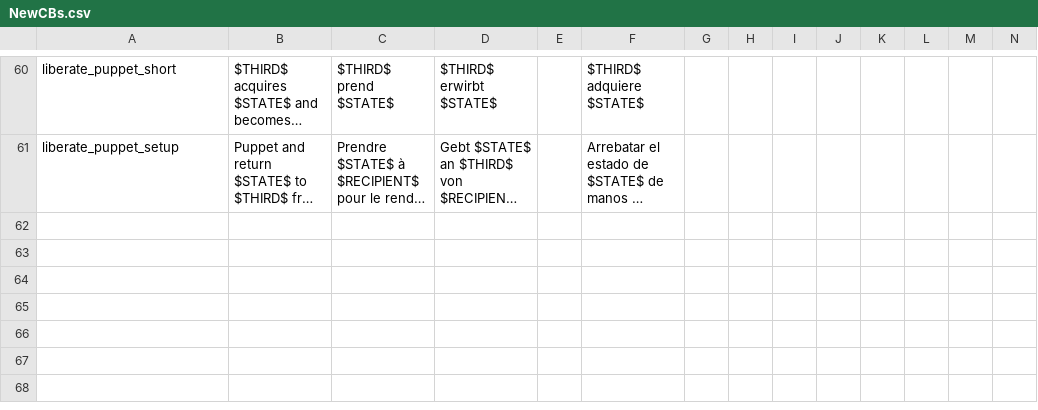
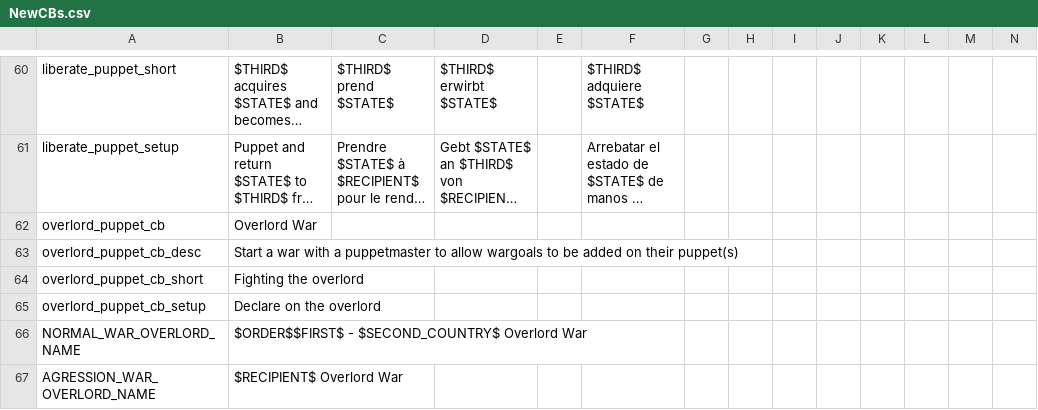
Before and after one commit to Marco-O-Panzer/HFM_MP_Series_Master, a CSV file: HFM MP Series/localisation/NewCBs.csv, drawn as a sheet; only a part is shown, gaps mark what is left out; long unchanged cells end in …; rows hold the shown columns only; the diff names each change by its address in the sheet, - before the commit and + after, or states it on an @@ line.

```diff
--- a/HFM MP Series/localisation/NewCBs.csv
+++ b/HFM MP Series/localisation/NewCBs.csv
+row 62: overlord_puppet_cb | Overlord War
+row 63: overlord_puppet_cb_desc | Start a war with a puppetmaster to allow wargoals to be added on their puppet(s)
+row 64: overlord_puppet_cb_short | Fighting the overlord
+row 65: overlord_puppet_cb_setup | Declare on the overlord
+row 66: NORMAL_WAR_OVERLORD_NAME | $ORDER$$FIRST$ - $SECOND_COUNTRY$ Overlord War
+row 67: AGRESSION_WAR_OVERLORD_NAME | $RECIPIENT$ Overlord War
```
Also changed, not shown: HFM MP Series/localisation/0000_mine.csv, HFM MP Series/localisation/0000_mine2.csv, 31 other files.
